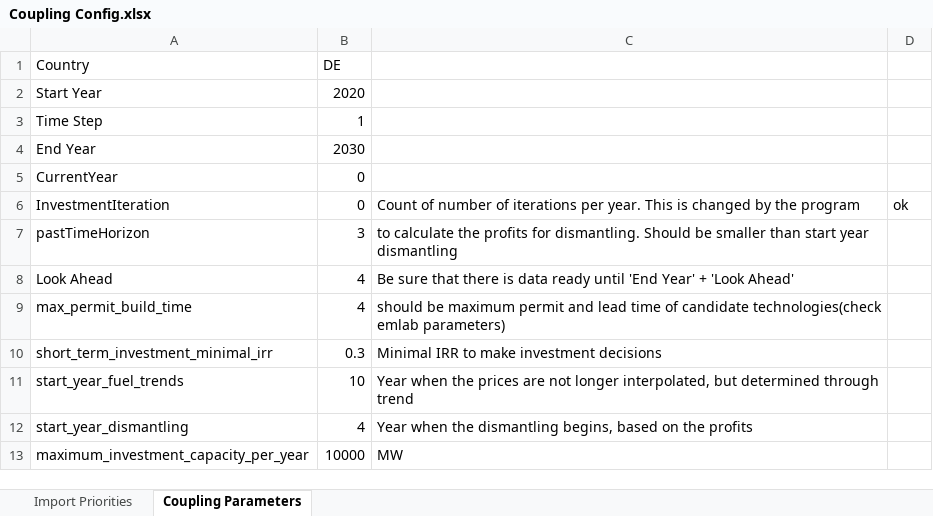
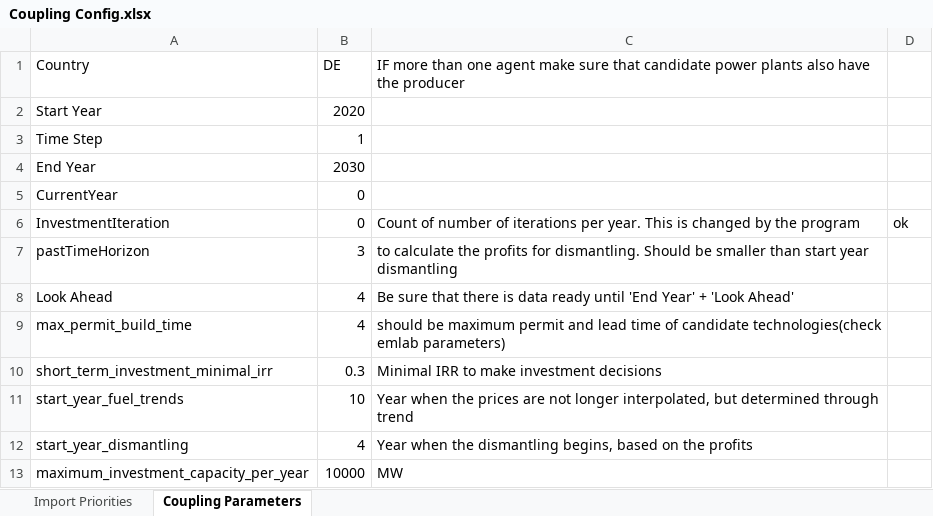
Before and after one commit to TradeRES/toolbox-amiris-emlab, an Excel workbook: data/Coupling Config.xlsx, sheet Coupling Parameters, drawn as a sheet; values as stored, in another font and other column widths than the file's, no borders; conditional formats not drawn; the diff names each change by its address in the sheet, - before the commit and + after, or states it on an @@ line.

```diff
--- a/data/Coupling Config.xlsx (sheet Coupling Parameters)
+++ b/data/Coupling Config.xlsx (sheet Coupling Parameters)
-C1: (empty)
+C1: IF more than one agent make sure that candidate power plants also have the producer
```
Also changed, not shown: amiris_workflow/amiris_data_structure.xlsx, 8 other files.
